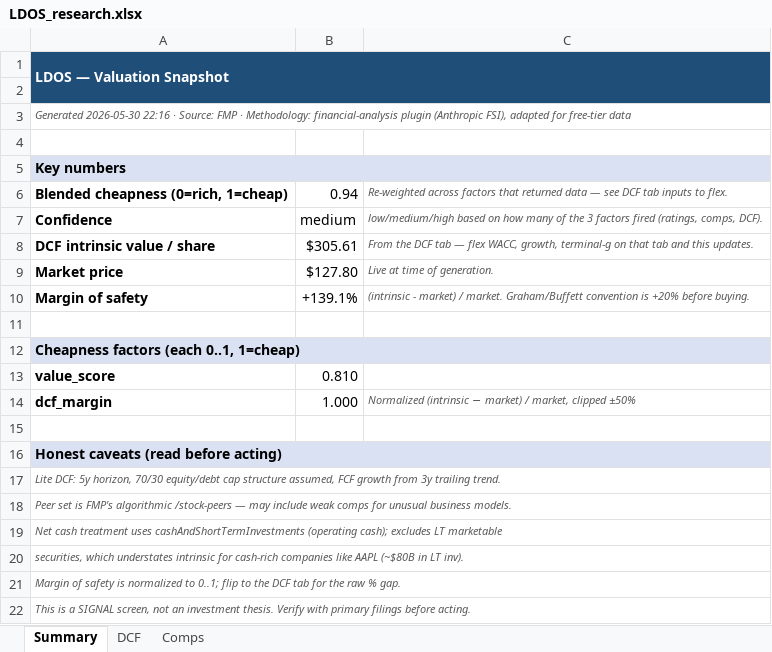
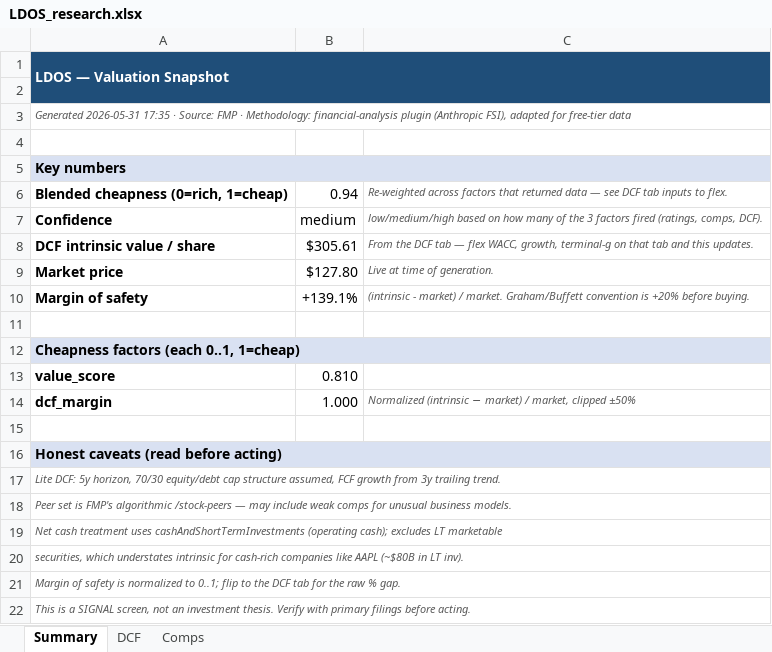
Before and after one commit to fawzisaldana-glitch/stock-alert-app, an Excel workbook: app/reports/LDOS_research.xlsx, sheet Summary, drawn as a sheet; values as stored, in another font and other column widths than the file's, no borders; the diff names each change by its address in the sheet, - before the commit and + after, or states it on an @@ line.

```diff
--- a/app/reports/LDOS_research.xlsx (sheet Summary)
+++ b/app/reports/LDOS_research.xlsx (sheet Summary)
-A3: Generated 2026-05-30 22:16 · Source:…
+A3: Generated 2026-05-31 17:35 · Source:…
```
Also changed, not shown: app/reports/JCAP_research.xlsx, 10 other files.
